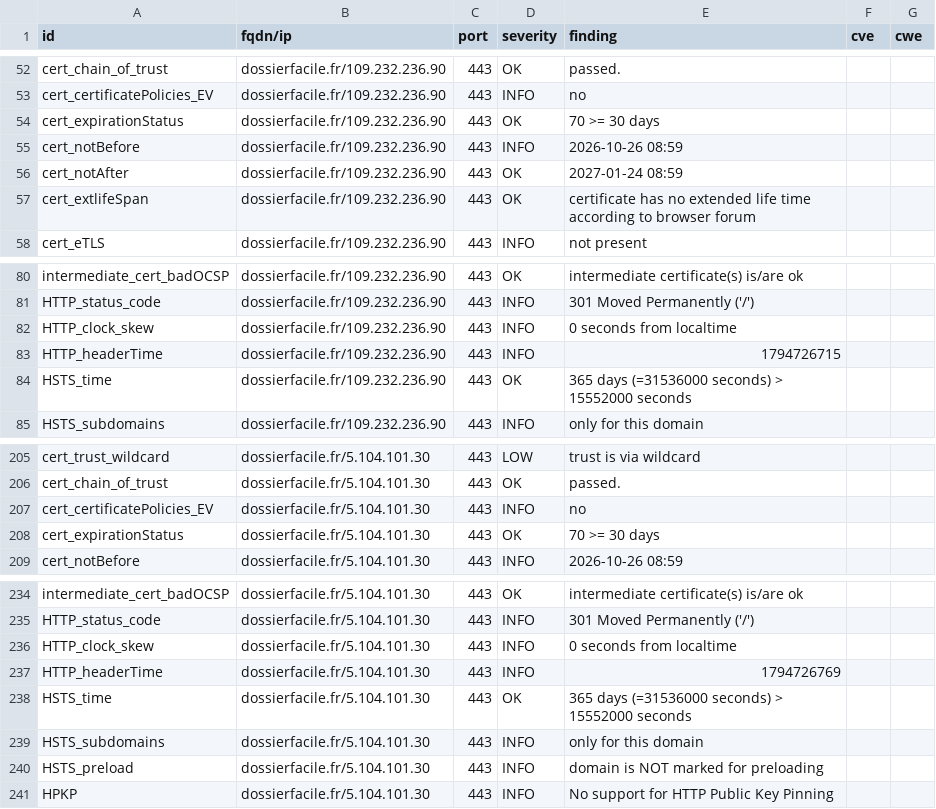
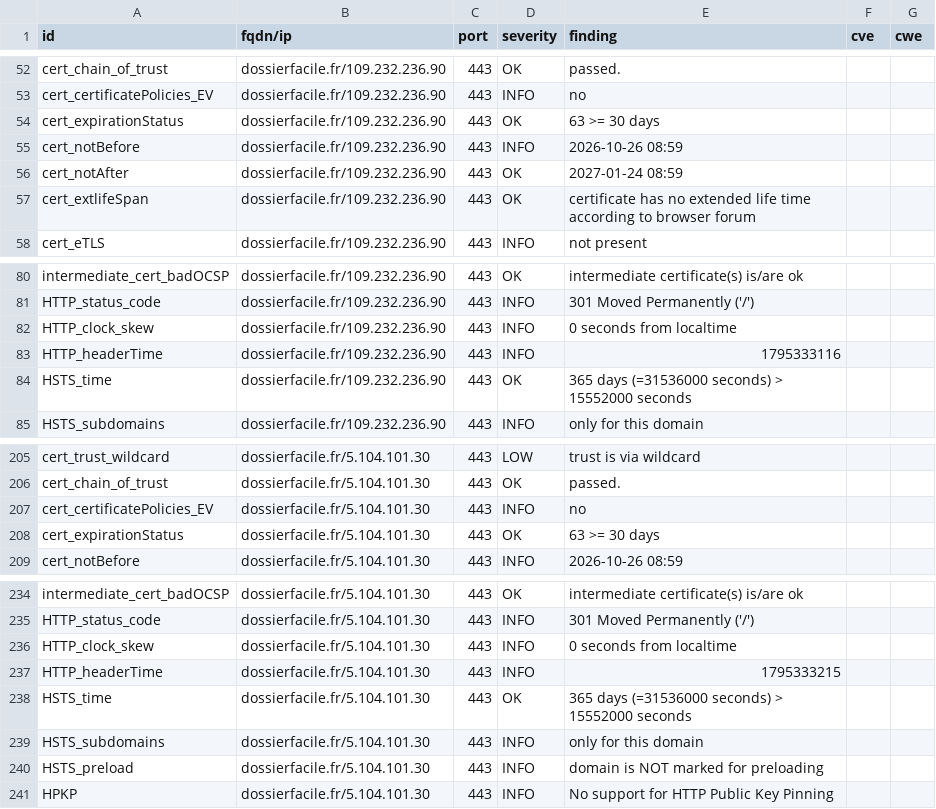
Before and after one commit to betagouv/dashlord, a CSV file: results/aHR0cHM6Ly9kb3NzaWVyZmFjaWxlLmZy/testssl.csv, drawn as a sheet; only a part is shown, gaps mark what is left out.

```diff
--- a/results/aHR0cHM6Ly9kb3NzaWVyZmFjaWxlLmZy/testssl.csv
+++ b/results/aHR0cHM6Ly9kb3NzaWVyZmFjaWxlLmZy/testssl.csv
@@ -53,3 +53,3 @@
 "cert_certificatePolicies_EV","dossierfacile.fr/109.232.236.90","443","INFO","no","",""
-"cert_expirationStatus","dossierfacile.fr/109.232.236.90","443","OK","70 >= 30 days","",""
+"cert_expirationStatus","dossierfacile.fr/109.232.236.90","443","OK","63 >= 30 days","",""
 "cert_notBefore","dossierfacile.fr/109.232.236.90","443","INFO","2026-10-26 08:59","",""
@@ -82,3 +82,3 @@
 "HTTP_clock_skew","dossierfacile.fr/109.232.236.90","443","INFO","0 seconds from localtime","",""
-"HTTP_headerTime","dossierfacile.fr/109.232.236.90","443","INFO","1794726715","",""
+"HTTP_headerTime","dossierfacile.fr/109.232.236.90","443","INFO","1795333116","",""
 "HSTS_time","dossierfacile.fr/109.232.236.90","443","OK","365 days (=31536000 seconds) > 15552000 seconds","",""
@@ -207,3 +207,3 @@
 "cert_certificatePolicies_EV","dossierfacile.fr/5.104.101.30","443","INFO","no","",""
-"cert_expirationStatus","dossierfacile.fr/5.104.101.30","443","OK","70 >= 30 days","",""
+"cert_expirationStatus","dossierfacile.fr/5.104.101.30","443","OK","63 >= 30 days","",""
 "cert_notBefore","dossierfacile.fr/5.104.101.30","443","INFO","2026-10-26 08:59","",""
@@ -236,3 +236,3 @@
 "HTTP_clock_skew","dossierfacile.fr/5.104.101.30","443","INFO","0 seconds from localtime","",""
-"HTTP_headerTime","dossierfacile.fr/5.104.101.30","443","INFO","1794726769","",""
+"HTTP_headerTime","dossierfacile.fr/5.104.101.30","443","INFO","1795333215","",""
 "HSTS_time","dossierfacile.fr/5.104.101.30","443","OK","365 days (=31536000 seconds) > 15552000 seconds","",""
```
Also changed, not shown: 9 other files.
